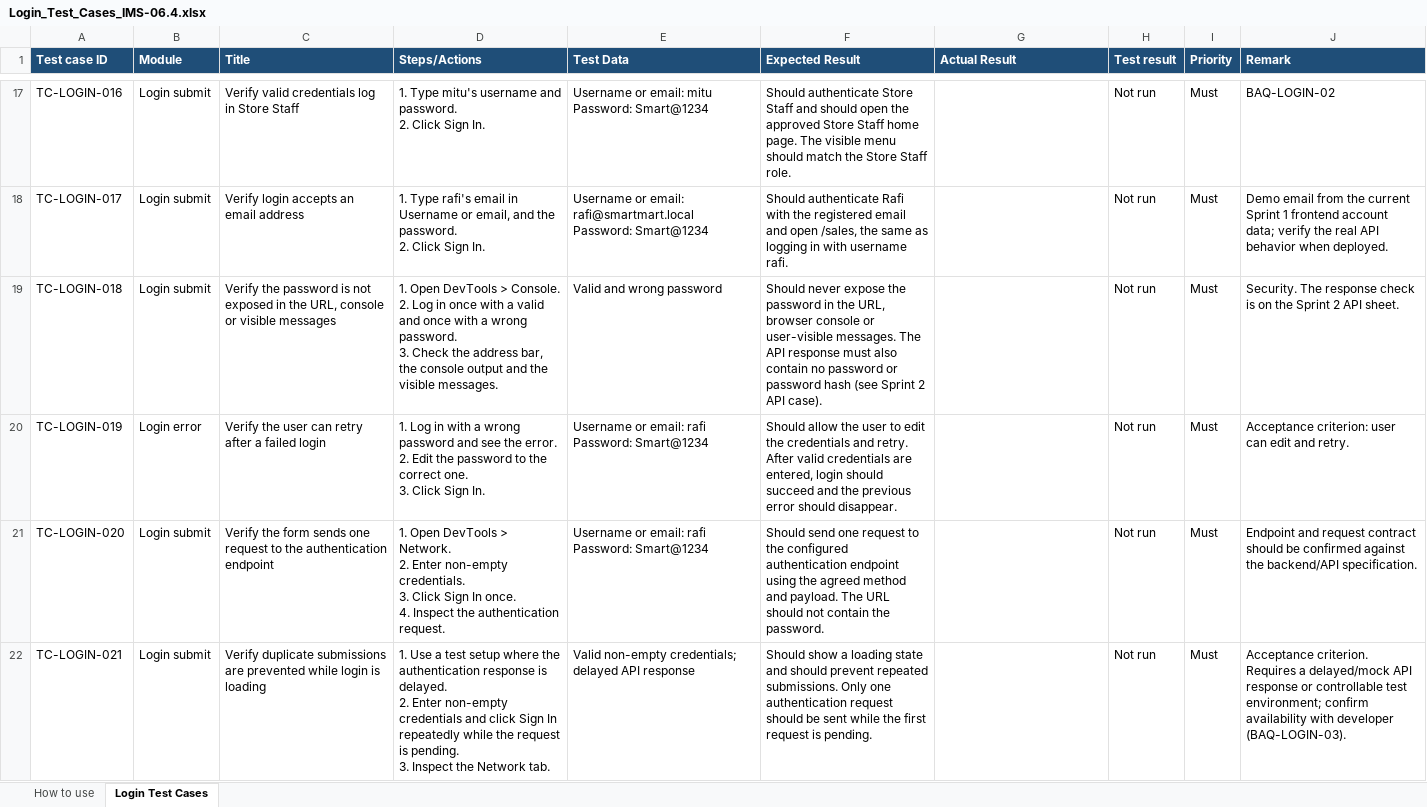
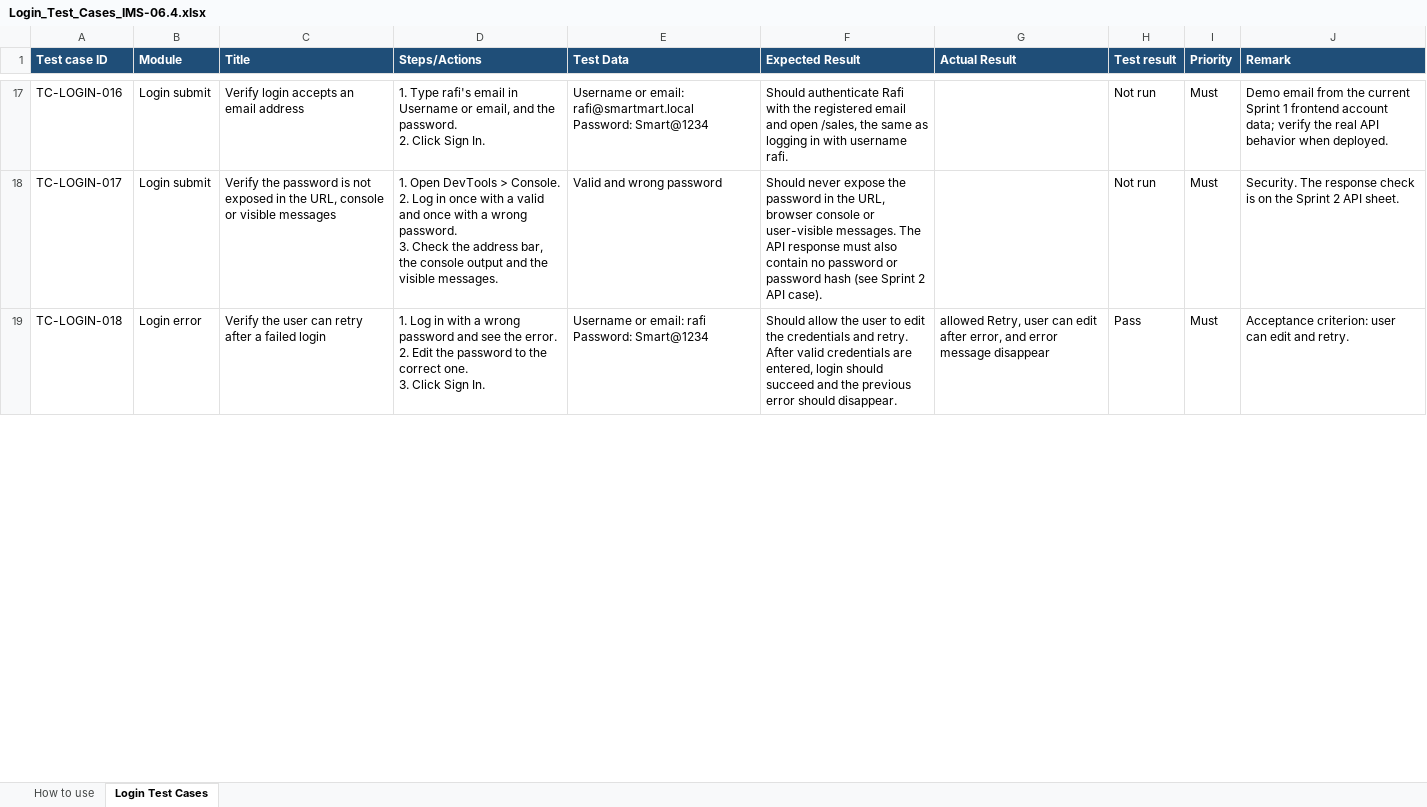
Before and after one commit to meherabnowshad/Inventory-and-Sales, an Excel workbook: test-case/sprint-1/Login_Test_Cases_IMS-06.4.xlsx, sheet Login Test Cases, drawn as a sheet; only a part is shown, gaps mark what is left out; values as stored, in another font and other column widths than the file's, no borders; conditional formats not drawn; removed rows and columns are numbered as before the commit, all else as after; ↵ is a line break in a cell; the diff covers the shown part only; the diff names each change by its address in the sheet, - before the commit and + after, or states it on an @@ line.

Commit message:
test: update Sprint 1 login QA results

```diff
--- a/test-case/sprint-1/Login_Test_Cases_IMS-06.4.xlsx (sheet Login Test Cases)
+++ b/test-case/sprint-1/Login_Test_Cases_IMS-06.4.xlsx (sheet Login Test Cases)
-C17 (Title): Verify valid credentials log in Store Staff
+C17 (Title): Verify login accepts an email address
-D17 (Steps/Actions): 1. Type mitu's username and password. ↵ 2.…
+D17 (Steps/Actions): 1. Type rafi's email in Username or email, and the password. ↵ 2.…
-E17 (Test Data): …or email: mitu ↵ Password: Smart@1234
+E17 (Test Data): …or email: rafi@smartmart.local ↵ Password: Smart@1234
-F17 (Expected Result): Should authenticate Store Staff and should open the approved Store Staff home page. The visible menu should match the Store Staff role.
+F17 (Expected Result): Should authenticate Rafi with the registered email and open /sales, the same as logging in with username rafi.
-J17 (Remark): BAQ-LOGIN-02
+J17 (Remark): Demo email from the current Sprint 1 frontend account data; verify the real API behavior when deployed.
-C18 (Title): Verify login accepts an email address
+C18 (Title): Verify the password is not exposed in the URL, console or visible messages
-D18 (Steps/Actions): 1. Type rafi's email in Username or email, and the password. ↵ 2. Click Sign In.
+D18 (Steps/Actions): 1. Open DevTools > Console. ↵ 2. Log in once with a valid and once with a wrong password. ↵ 3. Check the address bar, the console output and the visible messages.
-E18 (Test Data): Username or email: rafi@smartmart.local ↵ Password: Smart@1234
+E18 (Test Data): Valid and wrong password
-F18 (Expected Result): Should authenticate Rafi with the registered email and open /sales, the same as logging in with username rafi.
+F18 (Expected Result): Should never expose the password in the URL, browser console or user-visible messages. The API response must also contain no password or password hash (see Sprint 2 API case).
-J18 (Remark): Demo email from the current Sprint 1 frontend account data; verify the real API behavior when deployed.
+J18 (Remark): Security. The response check is on the Sprint 2 API sheet.
-B19 (Module): Login submit
+B19 (Module): Login error
-C19 (Title): Verify the password is not exposed in the URL, console or visible messages
+C19 (Title): Verify the user can retry after a failed login
-D19 (Steps/Actions): 1. Open DevTools > Console. ↵ 2. Log in once with a valid and once with a wrong password. ↵ 3. Check the address bar, the console output and the visible messages.
+D19 (Steps/Actions): 1. Log in with a wrong password and see the error. ↵ 2. Edit the password to the correct one. ↵ 3. Click Sign In.
-E19 (Test Data): Valid and wrong password
+E19 (Test Data): Username or email: rafi ↵ Password: Smart@1234
-F19 (Expected Result): Should never expose the password in the URL, browser console or user-visible messages. The API response must also contain no password or password hash (see Sprint 2 API case).
+F19 (Expected Result): Should allow the user to edit the credentials and retry. After valid credentials are entered, login should succeed and the previous error should disappear.
-G19 (Actual Result): (empty)
+G19 (Actual Result): allowed Retry, user can edit after error, and error message disappear
-H19 (Test result): Not run
+H19 (Test result): Pass
-J19 (Remark): Security. The response check is on the Sprint 2 API sheet.
+J19 (Remark): Acceptance criterion: user can edit and retry.
-row 20: TC-LOGIN-019 | Login error | Verify the user can retry after a failed login | 1. Log in with a wrong password and see the error. ↵ 2. Edit the password to the correct one. ↵ 3. Click Sign In. | Username or email: rafi ↵ Password: Smart@1234 | Should allow the user to edit the credentials and retry. After valid credentials are entered, login should succeed and the previous error should disappear. |  | Not run | Must | Acceptance criterion: user can edit and retry.
-row 21: TC-LOGIN-020 | Login submit | Verify the form sends one request to the authentication endpoint | 1. Open DevTools > Network. ↵ 2. Enter non-empty credentials. ↵ 3. Click Sign In once. ↵ 4. Inspect the authentication request. | Username or email: rafi ↵ Password: Smart@1234 | Should send one request to the configured authentication endpoint using the agreed method and payload. The URL should not contain the password. |  | Not run | Must | Endpoint and request contract should be confirmed against the backend/API specification.
-row 22: TC-LOGIN-021 | Login submit | Verify duplicate submissions are prevented while login is loading | 1. Use a test setup where the authentication response is delayed. ↵ 2. Enter non-empty credentials and click Sign In repeatedly while the request is pending. ↵ 3. Inspect the Network tab. | Valid non-empty credentials; delayed API response | Should show a loading state and should prevent repeated submissions. Only one authentication request should be sent while the first request is pending. |  | Not run | Must | Acceptance criterion. Requires a delayed/mock API response or controllable test environment; confirm availability with developer (BAQ-LOGIN-03).
```
Also changed, not shown: 1 added row, 9 removed rows and 124 edited cells elsewhere in this sheet, sheet How to use, formulas that keep their value, 1 other file.
